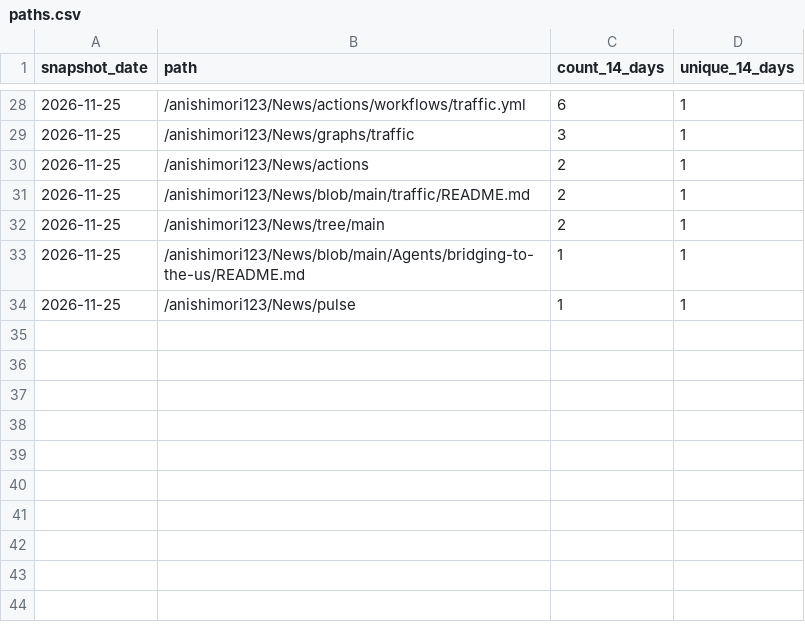
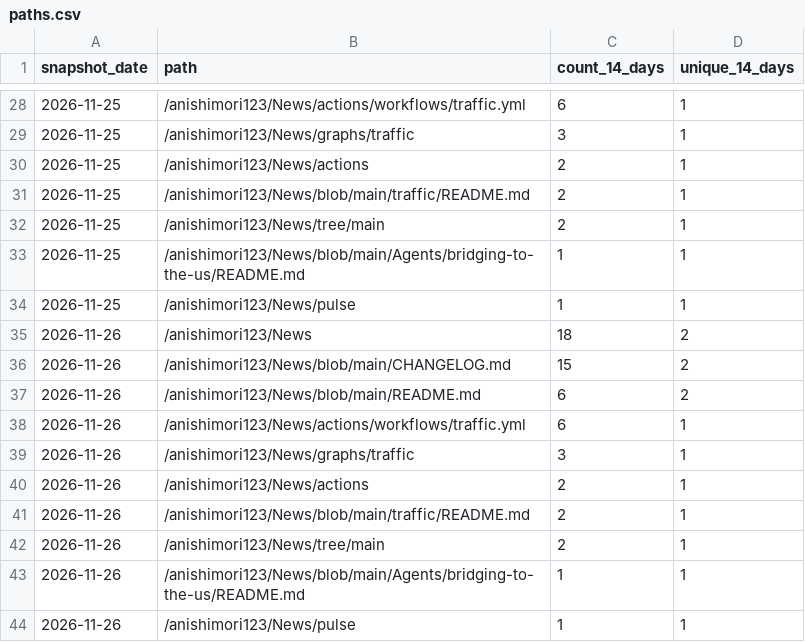
Before and after one commit to anishimori123/News, a CSV file: traffic/paths.csv, drawn as a sheet; only a part is shown, gaps mark what is left out.

```diff
--- a/traffic/paths.csv
+++ b/traffic/paths.csv
@@ -34 +34,11 @@ snapshot_date,path,count_14_days,unique_14_days
 2026-11-25,/anishimori123/News/pulse,1,1
+2026-11-26,/anishimori123/News,18,2
+2026-11-26,/anishimori123/News/blob/main/CHANGELOG.md,15,2
+2026-11-26,/anishimori123/News/blob/main/README.md,6,2
+2026-11-26,/anishimori123/News/actions/workflows/traffic.yml,6,1
+2026-11-26,/anishimori123/News/graphs/traffic,3,1
+2026-11-26,/anishimori123/News/actions,2,1
+2026-11-26,/anishimori123/News/blob/main/traffic/README.md,2,1
+2026-11-26,/anishimori123/News/tree/main,2,1
+2026-11-26,/anishimori123/News/blob/main/Agents/bridging-to-the-us/README.md,1,1
+2026-11-26,/anishimori123/News/pulse,1,1
```
Also changed, not shown: traffic/clones.csv, traffic/referrers.csv, 1 other file.
